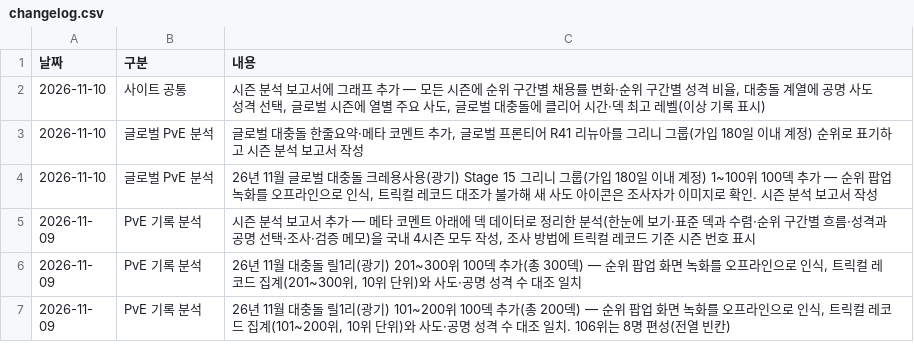
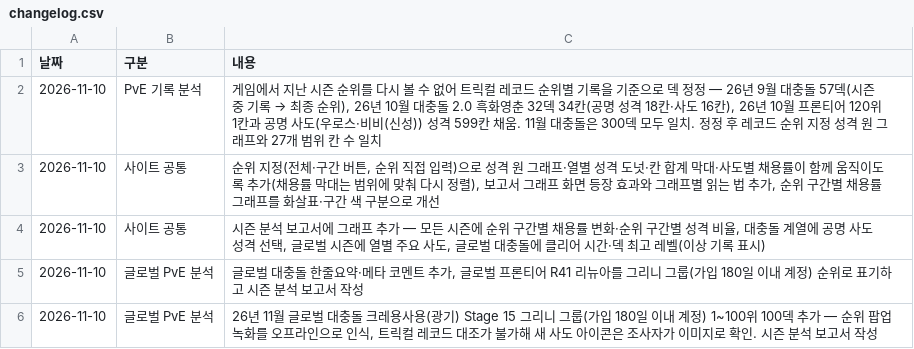
Before and after one commit to gasumii/trickcal-meta, a CSV file: data/changelog.csv, drawn as a sheet; only a part is shown; the shorter side is filled out with more unchanged rows; the diff names each change by its address in the sheet, - before the commit and + after, or states it on an @@ line.

Commit message:
지난 시즌 덱을 트릭컬 레코드 순위별 기록으로 정정, 순위 지정으로 함께 움직이는 그래프 추가
- 9월 대충돌 57덱, 10월 대충돌 2.0 32덱 34칸, 10월 프론티어 120위 1칸 정정
- 프론티어 공명 사도(우로스·비비(신성)) 성격 채움, 사도 목록에 슈로 추가
- 레코드 순위 지정 성격 원 그래프와 27개 범위 칸 수 일치 확인
- 원 그래프·열별 도넛·칸 합계·사도별 채용률이 같은 순위 범위로 움직임
- 보고서 그래프 읽는 법·등장 효과, 구간 그래프 화살표·색 구분
- 보고서 수치·검증 메모와 9월 한줄요약·메타 코멘트 숫자 갱신
- 휴대폰: 긴 줄 가로 넘침 수정, 그래프 밀어 보기 안내

```diff
--- a/data/changelog.csv
+++ b/data/changelog.csv
+row 2: 2026-11-10 | PvE 기록 분석 | 게임에서 지난 시즌 순위를 다시 볼 수 없어 트릭컬 레코드 순위별 기록을 기준으로 덱 정정 — 26년 9월 대충돌 57덱(시즌 중 기록 → 최종 순위), 26년 10월 대충돌 2.0 흑화영춘 32덱 34칸(공명 성격 18칸·사도 16칸), 26년 10월 프론티어 120위 1칸과 공명 사도(우로스·비비(신성)) 성격 599칸 채움. 11월 대충돌은 300덱 모두 일치. 정정 후 레코드 순위 지정 성격 원 그래프와 27개 범위 칸 수 일치
+row 3: 2026-11-10 | 사이트 공통 | 순위 지정(전체·구간 버튼, 순위 직접 입력)으로 성격 원 그래프·열별 성격 도넛·칸 합계 막대·사도별 채용률이 함께 움직이도록 추가(채용률 막대는 범위에 맞춰 다시 정렬), 보고서 그래프 화면 등장 효과와 그래프별 읽는 법 추가, 순위 구간별 채용률 그래프를 화살표·구간 색 구분으로 개선
```
Also changed, not shown: data/global/seasons/global-2026-11-clash/analysis.csv, data/sado.csv, 11 other files.
